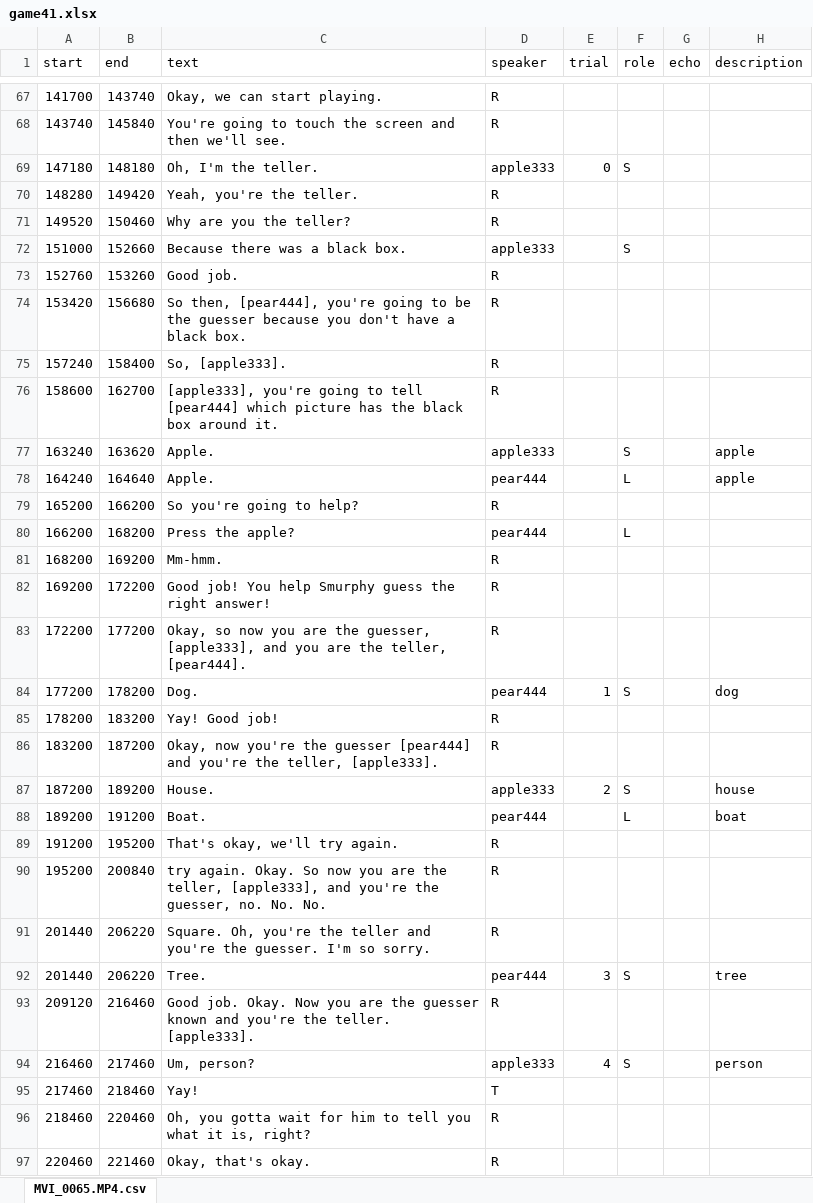
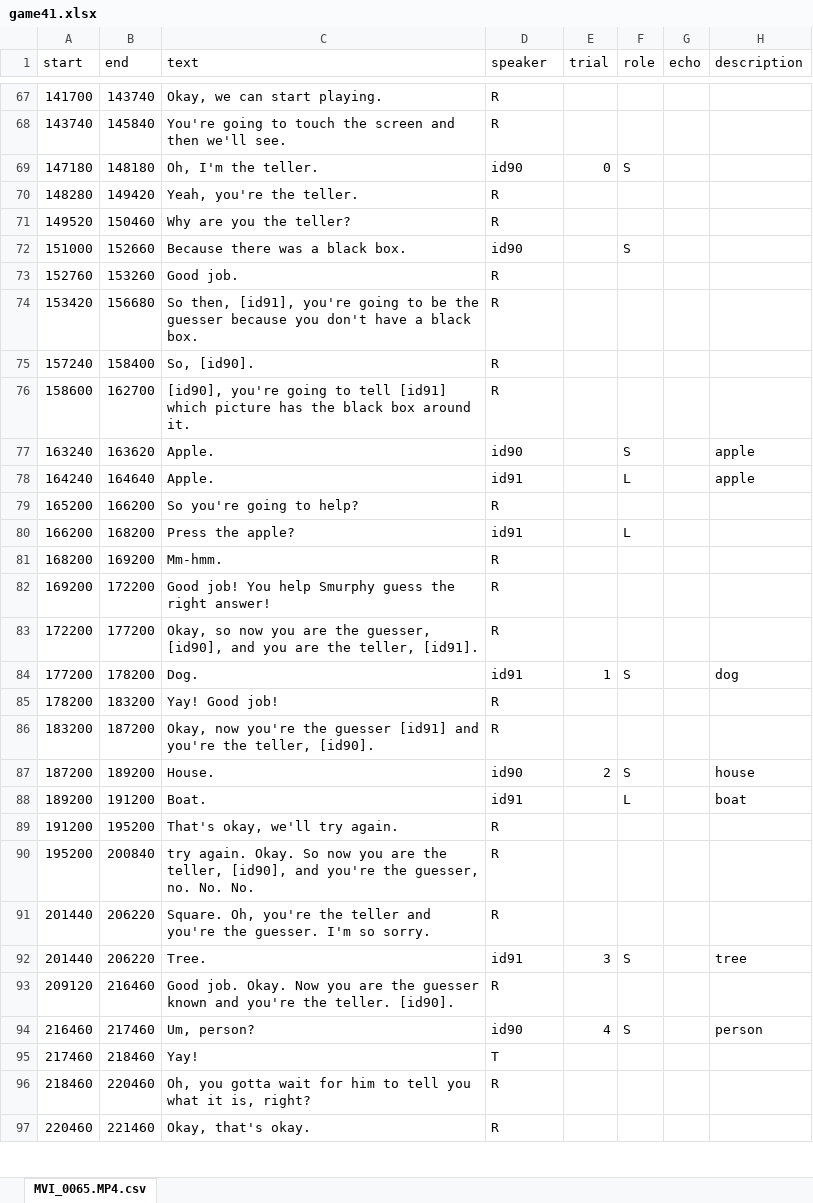
Before and after one commit to vboyce/kid-tangrams, an Excel workbook: data/expt_2/raw_transcripts/game41.xlsx, sheet MVI_0065.MP4.csv, drawn as a sheet; only a part is shown, gaps mark what is left out; values as stored, in another font and other column widths than the file's, no borders; the diff covers the shown part only; the diff names each change by its address in the sheet, - before the commit and + after, or states it on an @@ line.

```diff
--- a/data/expt_2/raw_transcripts/game41.xlsx (sheet MVI_0065.MP4.csv)
+++ b/data/expt_2/raw_transcripts/game41.xlsx (sheet MVI_0065.MP4.csv)
-D69 (speaker): apple333
+D69 (speaker): id90
-D72 (speaker): apple333
+D72 (speaker): id90
-C74 (text): So then, [pear444], you're going…
+C74 (text): So then, [id91], you're going…
-C75 (text): So, [apple333].
+C75 (text): So, [id90].
-C76 (text): [apple333], you're going to tell [pear444] which picture…
+C76 (text): [id90], you're going to tell [id91] which picture…
-D77 (speaker): apple333
+D77 (speaker): id90
-D78 (speaker): pear444
+D78 (speaker): id91
-D80 (speaker): pear444
+D80 (speaker): id91
-C83 (text): …the guesser, [apple333], and you are the teller, [pear444].
+C83 (text): …the guesser, [id90], and you are the teller, [id91].
-D84 (speaker): pear444
+D84 (speaker): id91
-C86 (text): …the guesser [pear444] and you're the teller, [apple333].
+C86 (text): …the guesser [id91] and you're the teller, [id90].
-D87 (speaker): apple333
+D87 (speaker): id90
-D88 (speaker): pear444
+D88 (speaker): id91
-C90 (text): …the teller, [apple333], and you're…
+C90 (text): …the teller, [id90], and you're…
-D92 (speaker): pear444
+D92 (speaker): id91
-C93 (text): …the teller. [apple333].
+C93 (text): …the teller. [id90].
-D94 (speaker): apple333
+D94 (speaker): id90
```
Also changed, not shown: 60 edited cells elsewhere in this sheet, data/expt_2/raw_transcripts/game28.xlsx, data/expt_2/raw_transcripts/game30.xlsx, 2 other files.
